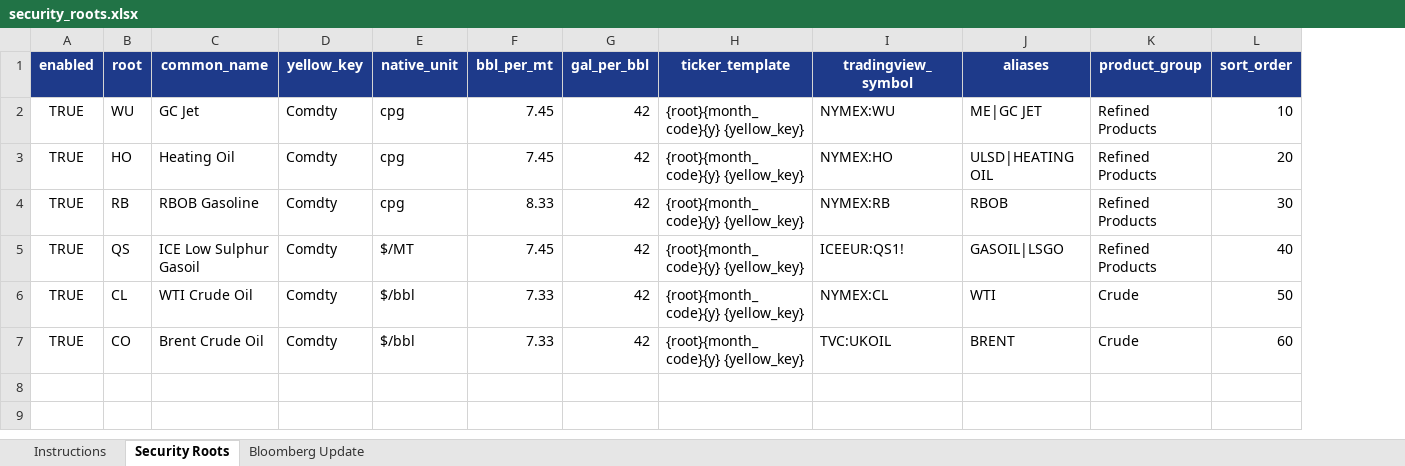
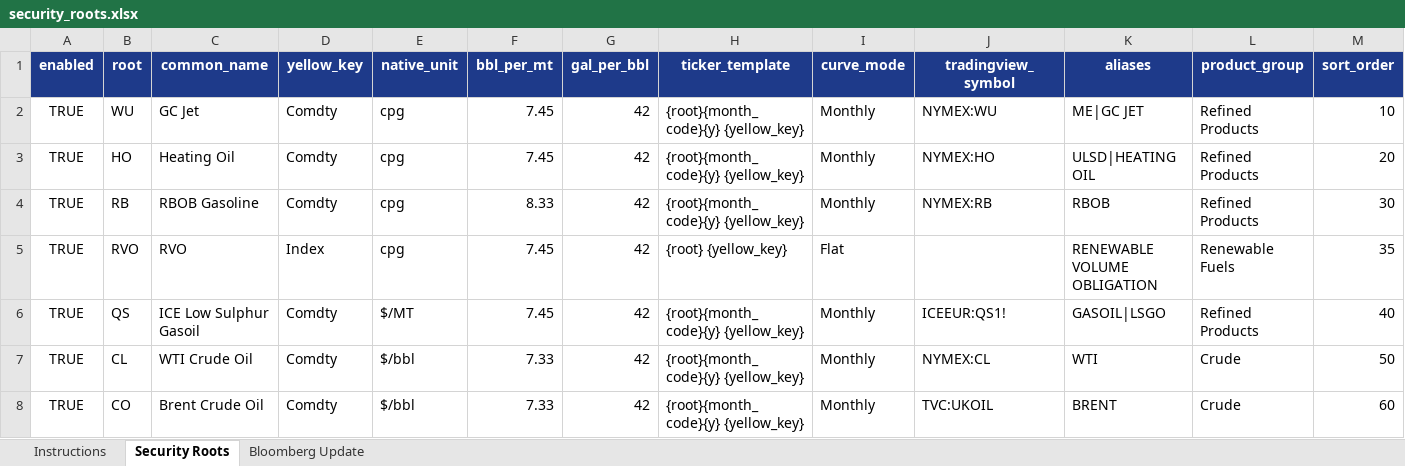
Before and after one commit to hoff01/trade_builder, an Excel workbook: config/security_roots.xlsx, sheet Security Roots, drawn as a sheet; values as stored, in another font and other column widths than the file's, no borders; table styles not drawn; addresses are those after the commit; the diff names each change by its address in the sheet, - before the commit and + after, or states it on an @@ line.

Commit message:
Improve trade builder and add RVO flat curve

```diff
--- a/config/security_roots.xlsx (sheet Security Roots)
+++ b/config/security_roots.xlsx (sheet Security Roots)
+column I (curve_mode), rows 2-4: all Monthly; rows 6-8: all Monthly
+row 5: TRUE | RVO | RVO | Index | cpg | 7.45 | 42 | {root} {yellow_key} | Flat |  | RENEWABLE VOLUME OBLIGATION | Renewable Fuels | 35
```
Also changed, not shown: sheet Instructions, sheet Bloomberg Update, 22 other files.
